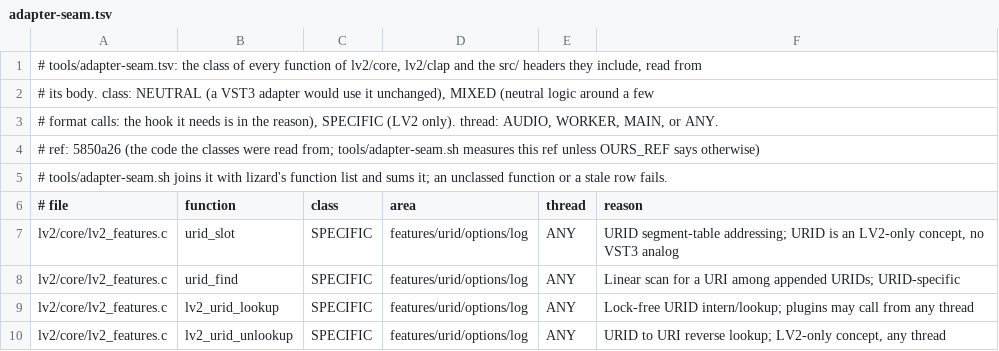
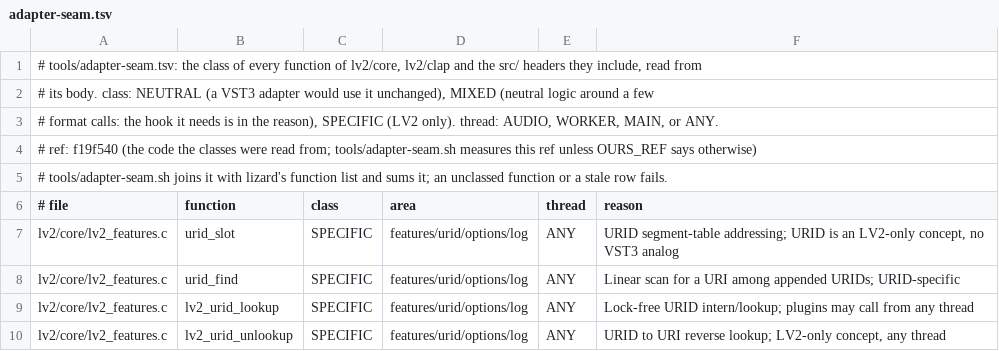
Before and after one commit to FreeMixer/omx-clap-core, a TSV file: tools/adapter-seam.tsv, drawn as a sheet; only a part is shown.

Commit message:
tools: the adapter seam table names the rewritten commit

```diff
--- a/tools/adapter-seam.tsv
+++ b/tools/adapter-seam.tsv
@@ -3,3 +3,3 @@
 # format calls: the hook it needs is in the reason), SPECIFIC (LV2 only). thread: AUDIO, WORKER, MAIN, or ANY.
-# ref: 5850a26 (the code the classes were read from; tools/adapter-seam.sh measures this ref unless OURS_REF says otherwise)
+# ref: f19f540 (the code the classes were read from; tools/adapter-seam.sh measures this ref unless OURS_REF says otherwise)
 # tools/adapter-seam.sh joins it with lizard's function list and sums it; an unclassed function or a stale row fails.
```
